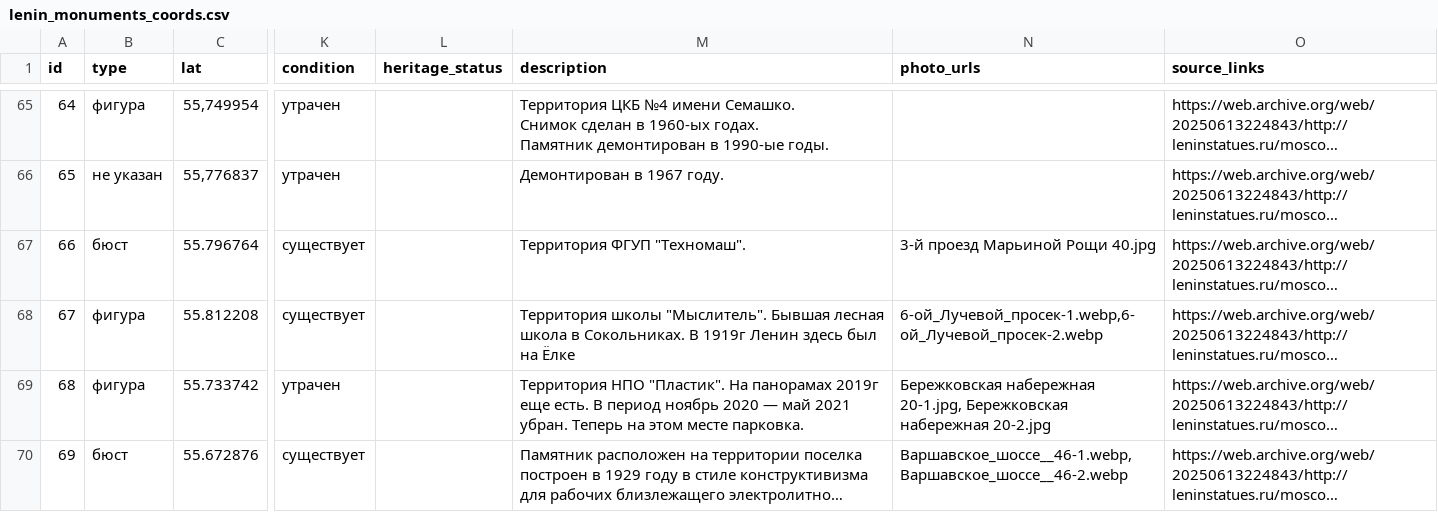
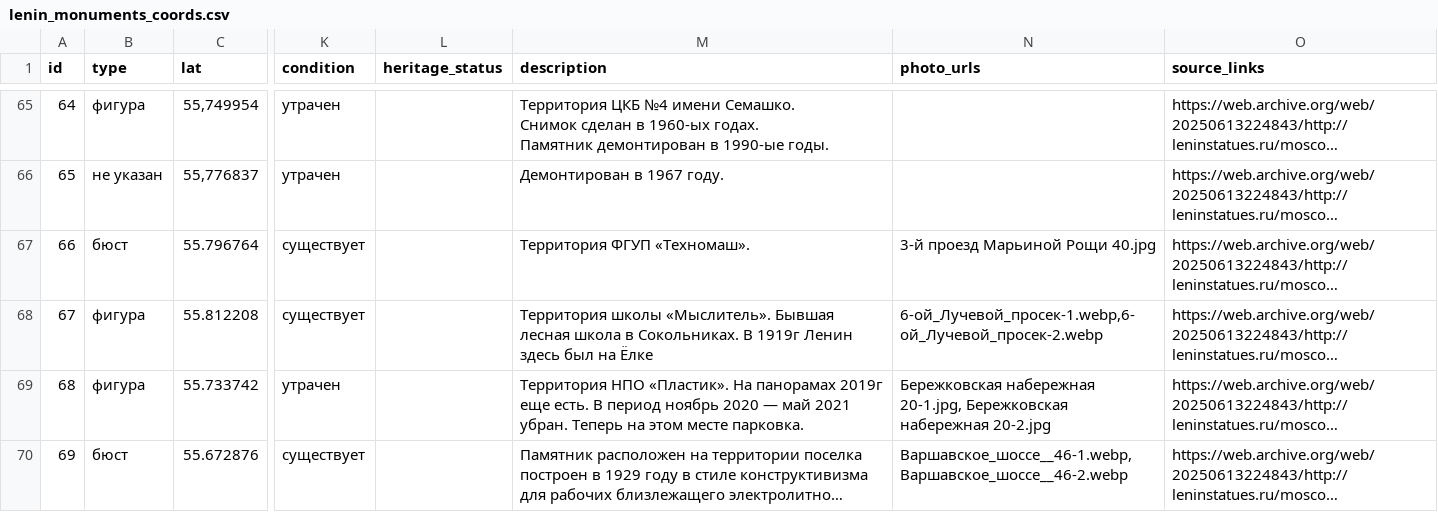
Before and after one commit to spzw06/Lenin_in_moscow, a CSV file: data/lenin_monuments_coords.csv, drawn as a sheet; only a part is shown, gaps mark what is left out; long unchanged cells end in …; the diff covers the shown part only; the diff names each change by its address in the sheet, - before the commit and + after, or states it on an @@ line.

```diff
--- a/data/lenin_monuments_coords.csv
+++ b/data/lenin_monuments_coords.csv
-M67 (description): Территория ФГУП "Техномаш".
+M67 (description): Территория ФГУП «Техномаш».
-M68 (description): Территория школы "Мыслитель". Бывшая лесная…
+M68 (description): Территория школы «Мыслитель». Бывшая лесная…
-M69 (description): Территория НПО "Пластик". На панорамах…
+M69 (description): Территория НПО «Пластик». На панорамах…
```
Also changed, not shown: 1 added row and 53 edited cells elsewhere in this file, data/images/photo_attribution.csv, 8 other files.
